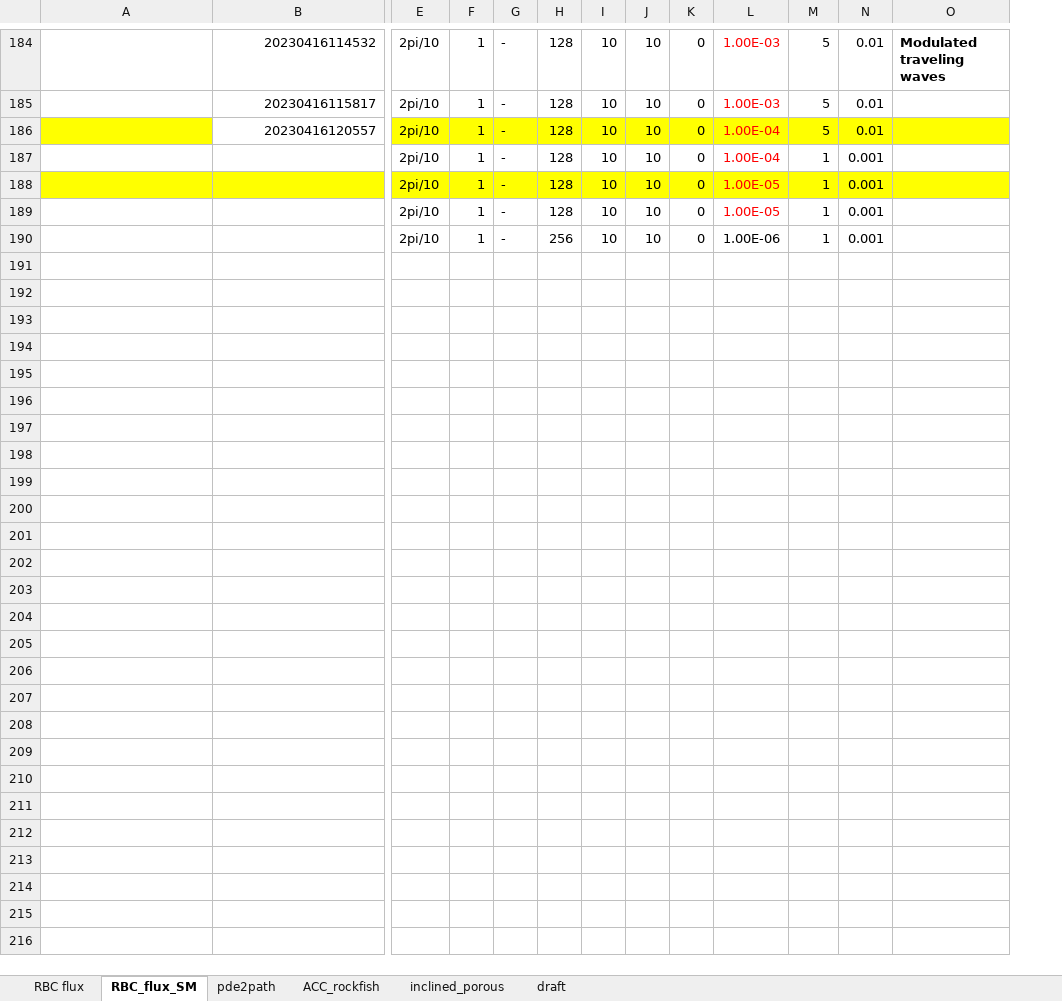
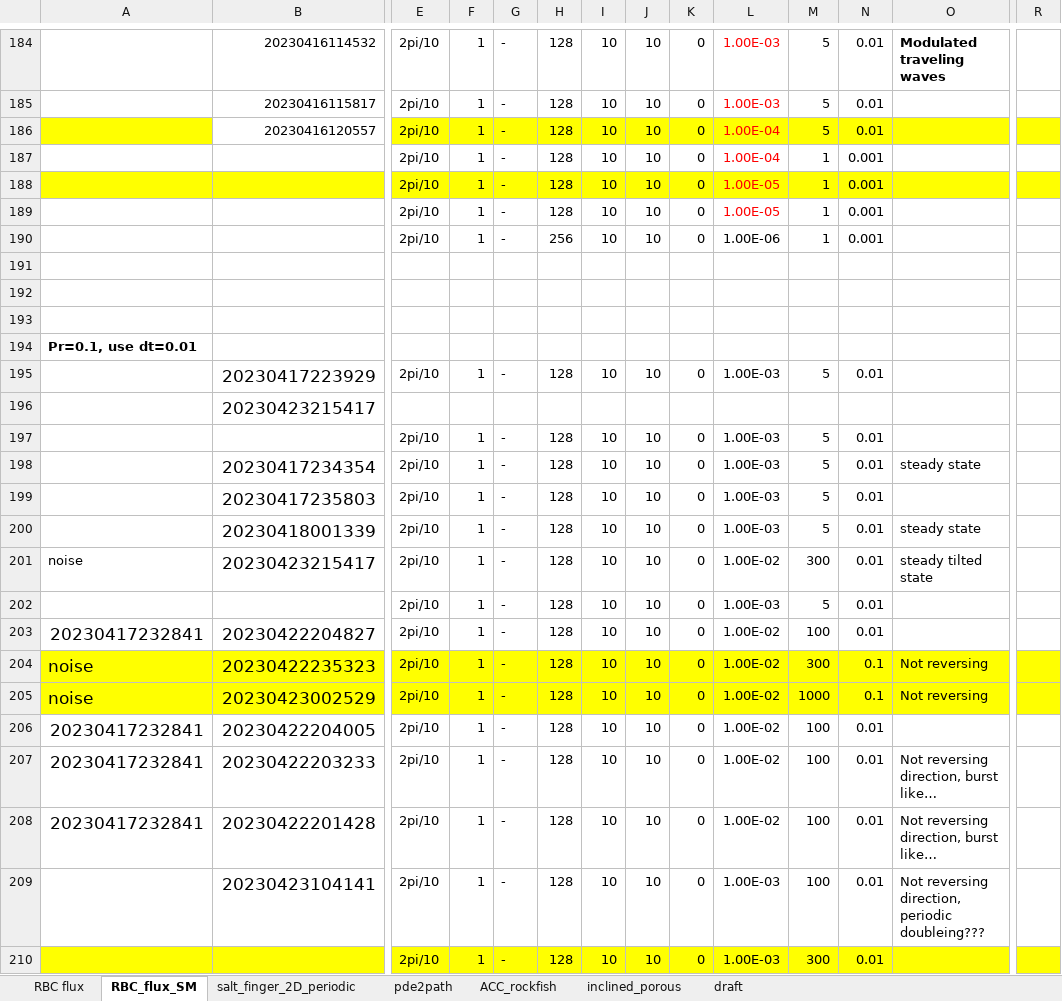
Before and after one commit to cliu124/dedalus_main, an Excel workbook: dedalus_case.xlsx, sheet RBC_flux_SM, drawn as a sheet; only a part is shown, gaps mark what is left out; values as stored, in another font and other column widths than the file's, no borders; rows hold the shown columns only; the diff covers the shown part only; the diff names each change by its address in the sheet, - before the commit and + after, or states it on an @@ line.

```diff
--- a/dedalus_case.xlsx (sheet RBC_flux_SM)
+++ b/dedalus_case.xlsx (sheet RBC_flux_SM)
+sheet tab: salt_finger_2D_periodic
+column R, empty
+row 191: (empty)
+row 192: (empty)
+row 193: (empty)
+row 194: Pr=0.1, use dt=0.01
+row 195:  | 20230417223929 | 2pi/10 | 1 | - | 128 | 10 | 10 | 0 | 1.00E-03 | 5 | 0.01
+row 196:  | 20230423215417
+row 197:  |  | 2pi/10 | 1 | - | 128 | 10 | 10 | 0 | 1.00E-03 | 5 | 0.01
+row 198:  | 20230417234354 | 2pi/10 | 1 | - | 128 | 10 | 10 | 0 | 1.00E-03 | 5 | 0.01 | steady state
+row 199:  | 20230417235803 | 2pi/10 | 1 | - | 128 | 10 | 10 | 0 | 1.00E-03 | 5 | 0.01
+row 200:  | 20230418001339 | 2pi/10 | 1 | - | 128 | 10 | 10 | 0 | 1.00E-03 | 5 | 0.01 | steady state
+row 201: noise | 20230423215417 | 2pi/10 | 1 | - | 128 | 10 | 10 | 0 | 1.00E-02 | 300 | 0.01 | steady tilted state
+row 202:  |  | 2pi/10 | 1 | - | 128 | 10 | 10 | 0 | 1.00E-03 | 5 | 0.01
+row 203: 20230417232841 | 20230422204827 | 2pi/10 | 1 | - | 128 | 10 | 10 | 0 | 1.00E-02 | 100 | 0.01
+row 204: noise | 20230422235323 | 2pi/10 | 1 | - | 128 | 10 | 10 | 0 | 1.00E-02 | 300 | 0.1 | Not reversing
+row 205: noise | 20230423002529 | 2pi/10 | 1 | - | 128 | 10 | 10 | 0 | 1.00E-02 | 1000 | 0.1 | Not reversing
+row 206: 20230417232841 | 20230422204005 | 2pi/10 | 1 | - | 128 | 10 | 10 | 0 | 1.00E-02 | 100 | 0.01
+row 207: 20230417232841 | 20230422203233 | 2pi/10 | 1 | - | 128 | 10 | 10 | 0 | 1.00E-02 | 100 | 0.01 | Not reversing direction, burst like…
+row 208: 20230417232841 | 20230422201428 | 2pi/10 | 1 | - | 128 | 10 | 10 | 0 | 1.00E-02 | 100 | 0.01 | Not reversing direction, burst like…
+row 209:  | 20230423104141 | 2pi/10 | 1 | - | 128 | 10 | 10 | 0 | 1.00E-03 | 100 | 0.01 | Not reversing direction, periodic doubleing???
+row 210:  |  | 2pi/10 | 1 | - | 128 | 10 | 10 | 0 | 1.00E-03 | 300 | 0.01
```
Also changed, not shown: 24 added rows, 6 edited cells and cell formats elsewhere in this sheet, sheet RBC flux, sheet pde2path, 56 other files.
